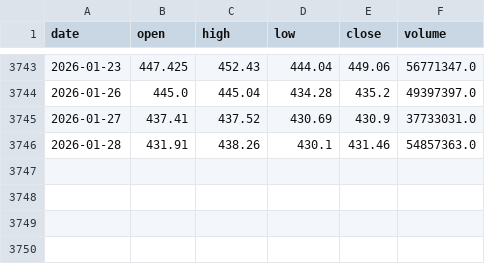
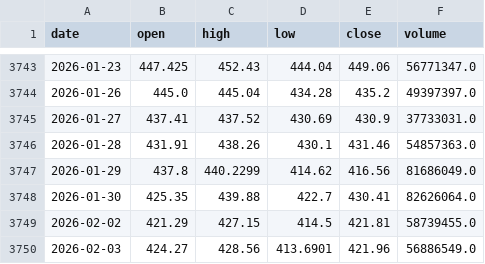
Before and after one commit to rikka314/stratagy, a CSV file: data/tsla_daily.csv, drawn as a sheet; only a part is shown, gaps mark what is left out; the diff names each change by its address in the sheet, - before the commit and + after, or states it on an @@ line.

```diff
--- a/data/tsla_daily.csv
+++ b/data/tsla_daily.csv
+row 3747: 2026-01-29 | 437.8 | 440.2299 | 414.62 | 416.56 | 81686049.0
+row 3748: 2026-01-30 | 425.35 | 439.88 | 422.7 | 430.41 | 82626064.0
+row 3749: 2026-02-02 | 421.29 | 427.15 | 414.5 | 421.81 | 58739455.0
+row 3750: 2026-02-03 | 424.27 | 428.56 | 413.6901 | 421.96 | 56886549.0
```
Also changed, not shown: 11 other files.
